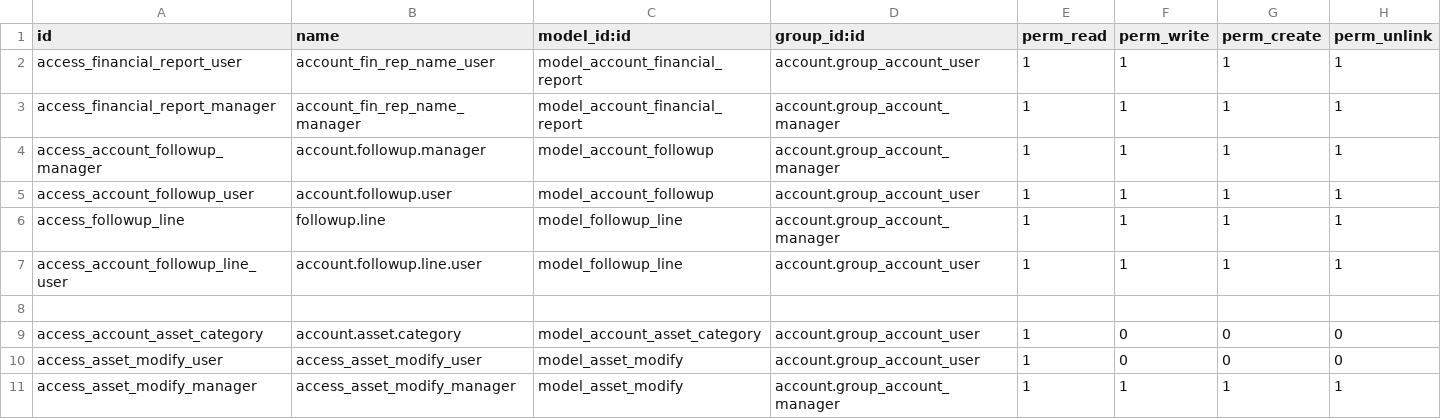
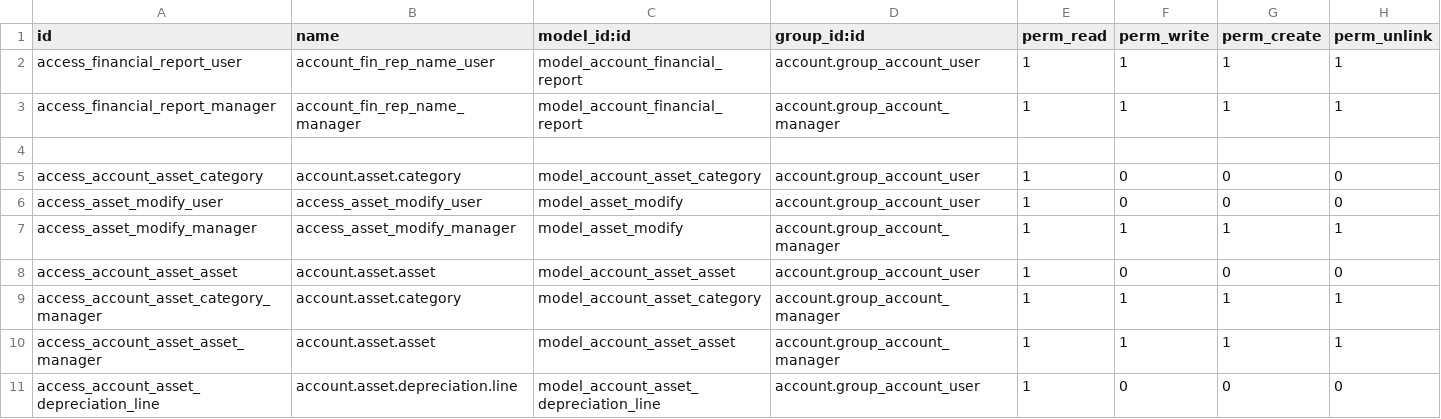
Before and after one commit to TonnyStark1998/odoo_test, a CSV file: third_party_addons/ce/base_accounting_kit/security/ir.model.access.csv, drawn as a sheet; only a part is shown; the shorter side is filled out with more unchanged rows; the diff names each change by its address in the sheet, - before the commit and + after, or states it on an @@ line.

Commit message:
Bug 221: Removed access to model followup on base_accounting_kit module.

```diff
--- a/third_party_addons/ce/base_accounting_kit/security/ir.model.access.csv
+++ b/third_party_addons/ce/base_accounting_kit/security/ir.model.access.csv
-row 4: access_account_followup_manager | account.followup.manager | model_account_followup | account.group_account_manager | 1 | 1 | 1 | 1
-row 5: access_account_followup_user | account.followup.user | model_account_followup | account.group_account_user | 1 | 1 | 1 | 1
-row 6: access_followup_line | followup.line | model_followup_line | account.group_account_manager | 1 | 1 | 1 | 1
-row 7: access_account_followup_line_user | account.followup.line.user | model_followup_line | account.group_account_user | 1 | 1 | 1 | 1
```
